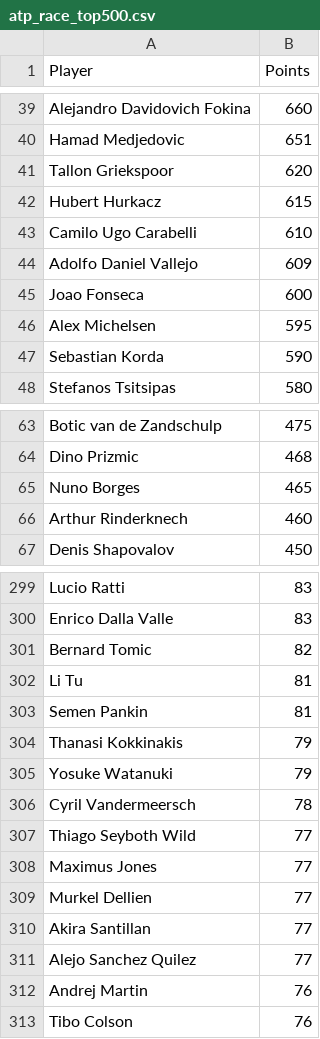
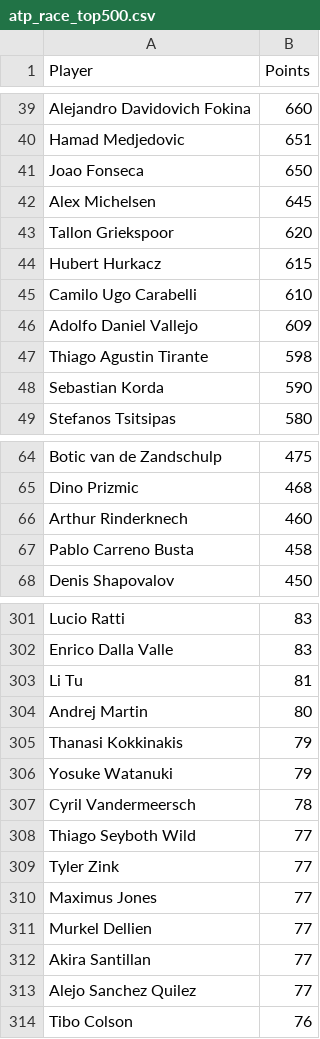
Before and after one commit to peterblum20/ATP-Race-Data, a CSV file: atp_race_top500.csv, drawn as a sheet; only a part is shown, gaps mark what is left out; the diff covers the shown part only.

```diff
--- a/atp_race_top500.csv
+++ b/atp_race_top500.csv
@@ -40,2 +40,4 @@ Alejandro Davidovich Fokina,660
 Hamad Medjedovic,651
+Joao Fonseca,650
+Alex Michelsen,645
 Tallon Griekspoor,620
@@ -44,4 +46,3 @@ Camilo Ugo Carabelli,610
 Adolfo Daniel Vallejo,609
-Joao Fonseca,600
-Alex Michelsen,595
+Thiago Agustin Tirante,598
 Sebastian Korda,590
@@ -64,4 +65,4 @@ Botic van de Zandschulp,475
 Dino Prizmic,468
-Nuno Borges,465
 Arthur Rinderknech,460
+Pablo Carreno Busta,458
 Denis Shapovalov,450
@@ -300,5 +302,4 @@ Lucio Ratti,83
 Enrico Dalla Valle,83
-Bernard Tomic,82
 Li Tu,81
-Semen Pankin,81
+Andrej Martin,80
 Thanasi Kokkinakis,79
@@ -307,2 +308,3 @@ Cyril Vandermeersch,78
 Thiago Seyboth Wild,77
+Tyler Zink,77
 Maximus Jones,77
@@ -311,3 +313,2 @@ Akira Santillan,77
 Alejo Sanchez Quilez,77
-Andrej Martin,76
 Tibo Colson,76
```
Also changed, not shown: 20 added rows, 20 removed rows and 7 edited cells elsewhere in this file, wta_race_top500.csv.
